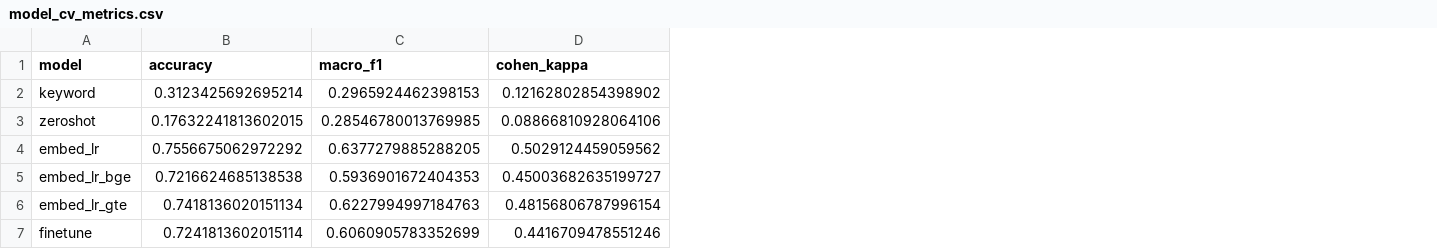
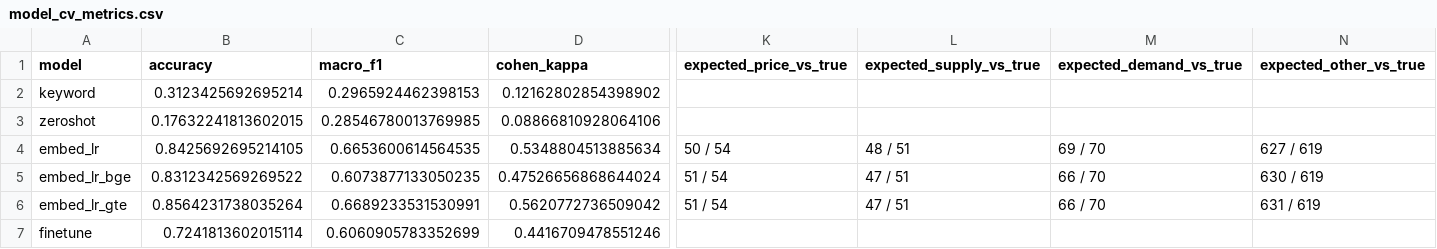
Before and after one commit to joy91269/CultivateIQYummy, a CSV file: outputs/tables/model_cv_metrics.csv, drawn as a sheet; only a part is shown, gaps mark what is left out; the diff covers the shown part only; the diff names each change by its address in the sheet, - before the commit and + after, or states it on an @@ line.

```diff
--- a/outputs/tables/model_cv_metrics.csv
+++ b/outputs/tables/model_cv_metrics.csv
+column K (expected_price_vs_true), rows 4-6: 50 / 54 | 51 / 54 | 51 / 54
+column L (expected_supply_vs_true), rows 4-6: 48 / 51 | 47 / 51 | 47 / 51
+column M (expected_demand_vs_true), rows 4-6: 69 / 70 | 66 / 70 | 66 / 70
+column N (expected_other_vs_true), rows 4-6: 627 / 619 | 630 / 619 | 631 / 619
-B4 (accuracy): 0.7556675062972292
+B4 (accuracy): 0.8425692695214105
-C4 (macro_f1): 0.6377279885288205
+C4 (macro_f1): 0.6653600614564535
-D4 (cohen_kappa): 0.5029124459059562
+D4 (cohen_kappa): 0.5348804513885634
-B5 (accuracy): 0.7216624685138538
+B5 (accuracy): 0.8312342569269522
-C5 (macro_f1): 0.5936901672404353
+C5 (macro_f1): 0.6073877133050235
-D5 (cohen_kappa): 0.45003682635199727
+D5 (cohen_kappa): 0.47526656868644024
-B6 (accuracy): 0.7418136020151134
+B6 (accuracy): 0.8564231738035264
-C6 (macro_f1): 0.6227994997184763
+C6 (macro_f1): 0.6689233531530991
-D6 (cohen_kappa): 0.48156806787996154
+D6 (cohen_kappa): 0.5620772736509042
```
Also changed, not shown: 17 edited cells elsewhere in this file, 6 other files.
